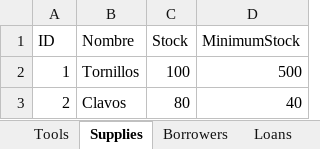
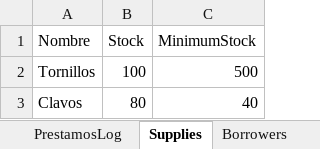
Before and after one commit to cristian-ortega-256/administrador-herramientas-java, an Excel workbook: excel/Test.xlsx, sheet Supplies, drawn as a sheet; values as stored, in another font and other column widths than the file's, no borders; the diff names each change by its address in the sheet, - before the commit and + after, or states it on an @@ line.

Commit message:
Close	51 - Retreats Log Implementation
+ Added RetreatLogDAO
+ Modify GetOne method of Supplies. Now, it's with the name and not with
the ID
+ Added RetreatLogDAOTest

```diff
--- a/excel/Test.xlsx (sheet Supplies)
+++ b/excel/Test.xlsx (sheet Supplies)
+sheet tab: PrestamosLog
-column A (ID), rows 2-3: 1 | 2
```
Also changed, not shown: other sheet tabs, core/excel/Test.xlsx, 7 other files.
